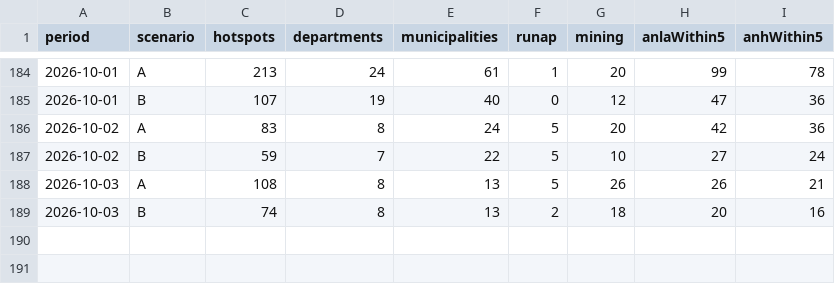
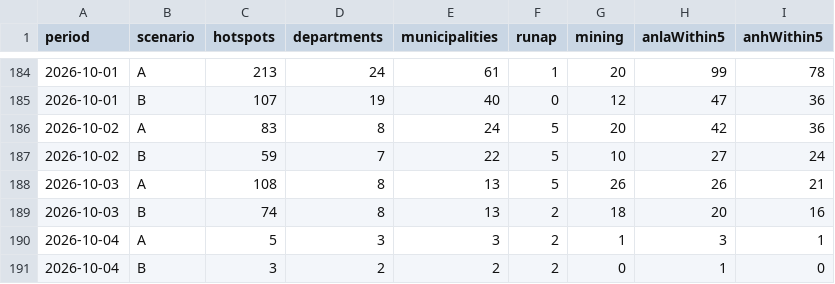
Before and after one commit to jcgomezga/puntos-calor-colombia-dashboard, a CSV file: data/summaries/historical_daily.csv, drawn as a sheet; only a part is shown, gaps mark what is left out; the diff names each change by its address in the sheet, - before the commit and + after, or states it on an @@ line.

```diff
--- a/data/summaries/historical_daily.csv
+++ b/data/summaries/historical_daily.csv
+row 190: 2026-10-04 | A | 5 | 3 | 3 | 2 | 1 | 3 | 1
+row 191: 2026-10-04 | B | 3 | 2 | 2 | 2 | 0 | 1 | 0
```
Also changed, not shown: data/metadata/run_log.csv, data/processed/hotspots_2026-10.csv, 20 other files.
